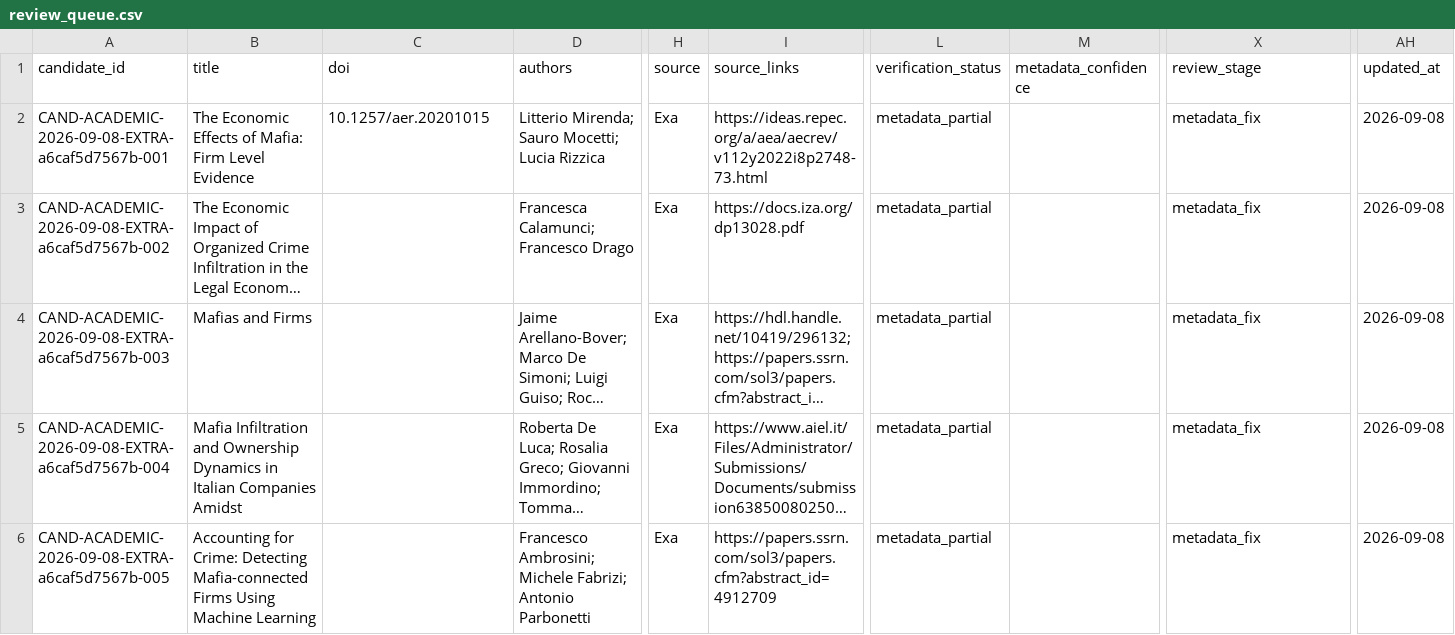
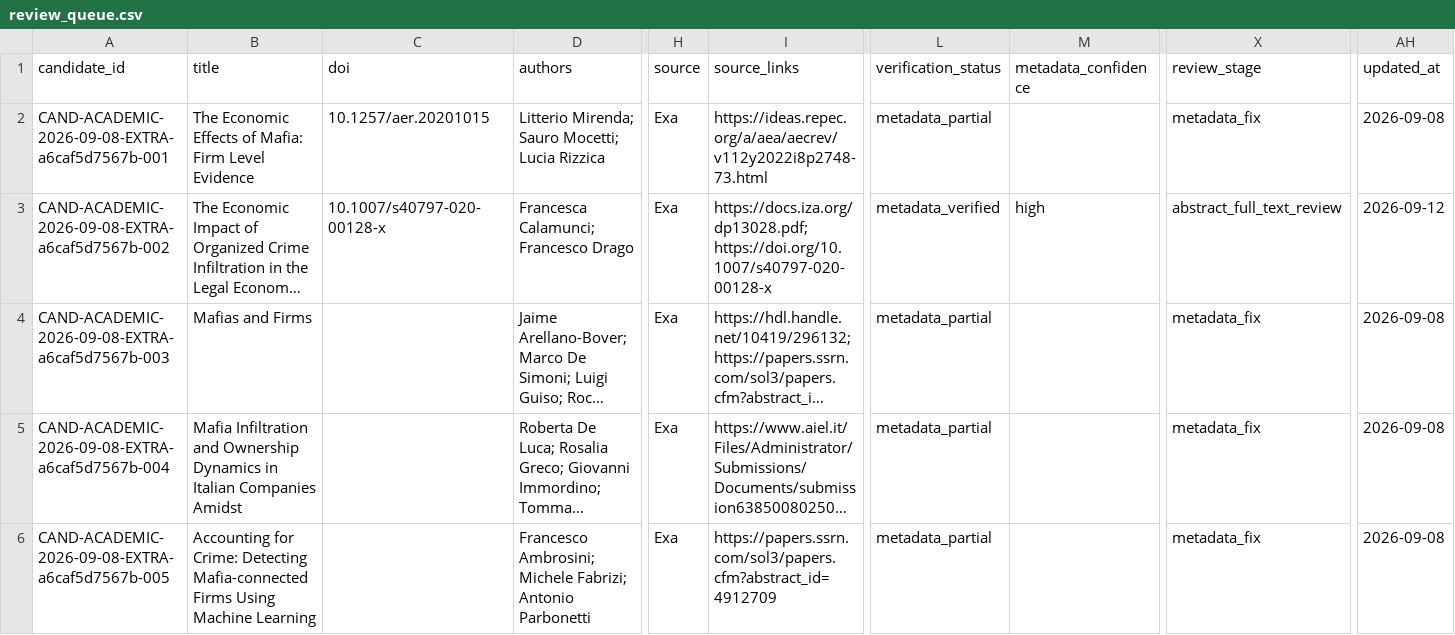
Before and after one commit to colazeta/criminal_infiltration_in_legal_economy_review, a CSV file: data/curation/review_queue.csv, drawn as a sheet; only a part is shown, gaps mark what is left out; long unchanged cells end in …; the diff covers the shown part only; the diff names each change by its address in the sheet, - before the commit and + after, or states it on an @@ line.

```diff
--- a/data/curation/review_queue.csv
+++ b/data/curation/review_queue.csv
-C3 (doi): (empty)
+C3 (doi): 10.1007/s40797-020-00128-x
-I3 (source_links): https://docs.iza.org/dp13028.pdf
+I3 (source_links): https://docs.iza.org/dp13028.pdf; https://doi.org/10.1007/s40797-020-00128-x
-L3 (verification_status): metadata_partial
+L3 (verification_status): metadata_verified
-M3 (metadata_confidence): (empty)
+M3 (metadata_confidence): high
-X3 (review_stage): metadata_fix
+X3 (review_stage): abstract_full_text_review
-AH3 (updated_at): 2026-09-08
+AH3 (updated_at): 2026-09-12
```
Also changed, not shown: 24 edited cells elsewhere in this file, 2 other files.
